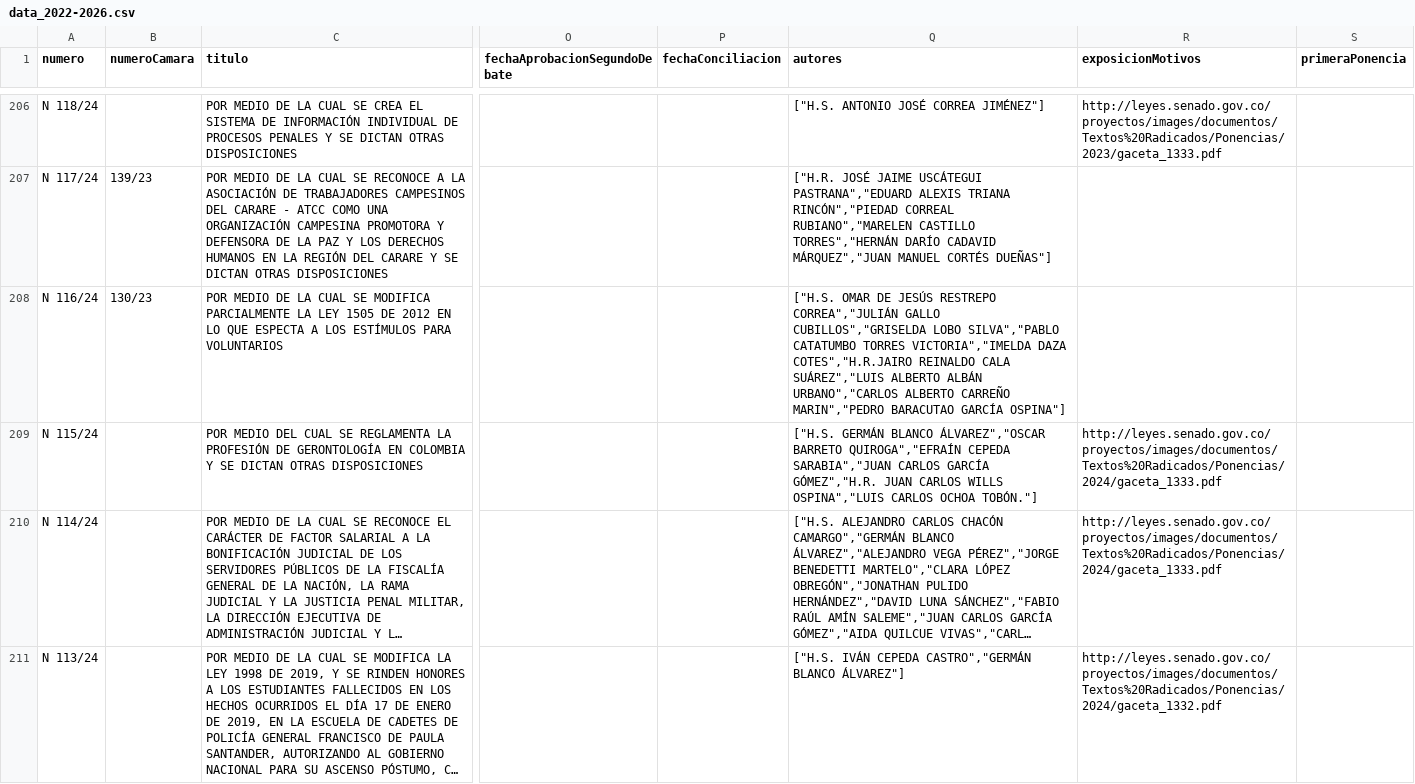
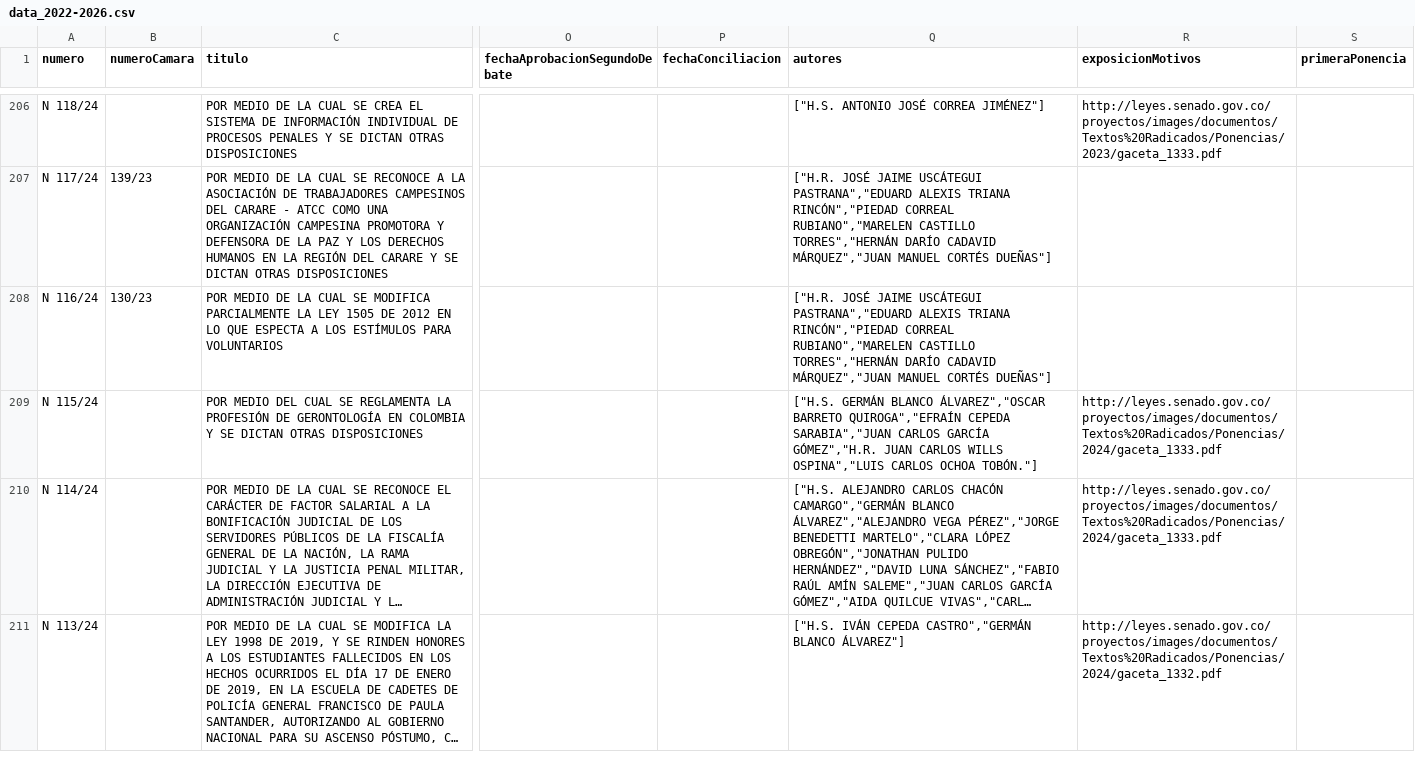
Before and after one commit to muniter/senado_crawler, a CSV file: output/data_2022-2026.csv, drawn as a sheet; only a part is shown, gaps mark what is left out; long unchanged cells end in …; the diff covers the shown part only; the diff names each change by its address in the sheet, - before the commit and + after, or states it on an @@ line.

```diff
--- a/output/data_2022-2026.csv
+++ b/output/data_2022-2026.csv
-Q208 (autores): ["H.S. OMAR DE JESÚS RESTREPO CORREA","JULIÁN GALLO CUBILLOS","GRISELDA LOBO SILVA","PABLO CATATUMBO TORRES VICTORIA","IMELDA DAZA COTES","H.R.JAIRO REINALDO CALA SUÁREZ","LUIS ALBERTO ALBÁN URBANO","CARLOS ALBERTO CARREÑO MARIN","PEDRO BARACUTAO GARCÍA OSPINA"]
+Q208 (autores): ["H.R. JOSÉ JAIME USCÁTEGUI PASTRANA","EDUARD ALEXIS TRIANA RINCÓN","PIEDAD CORREAL RUBIANO","MARELEN CASTILLO TORRES","HERNÁN DARÍO CADAVID MÁRQUEZ","JUAN MANUEL CORTÉS DUEÑAS"]
```
Also changed, not shown: 53 edited cells elsewhere in this file, 2 other files.
